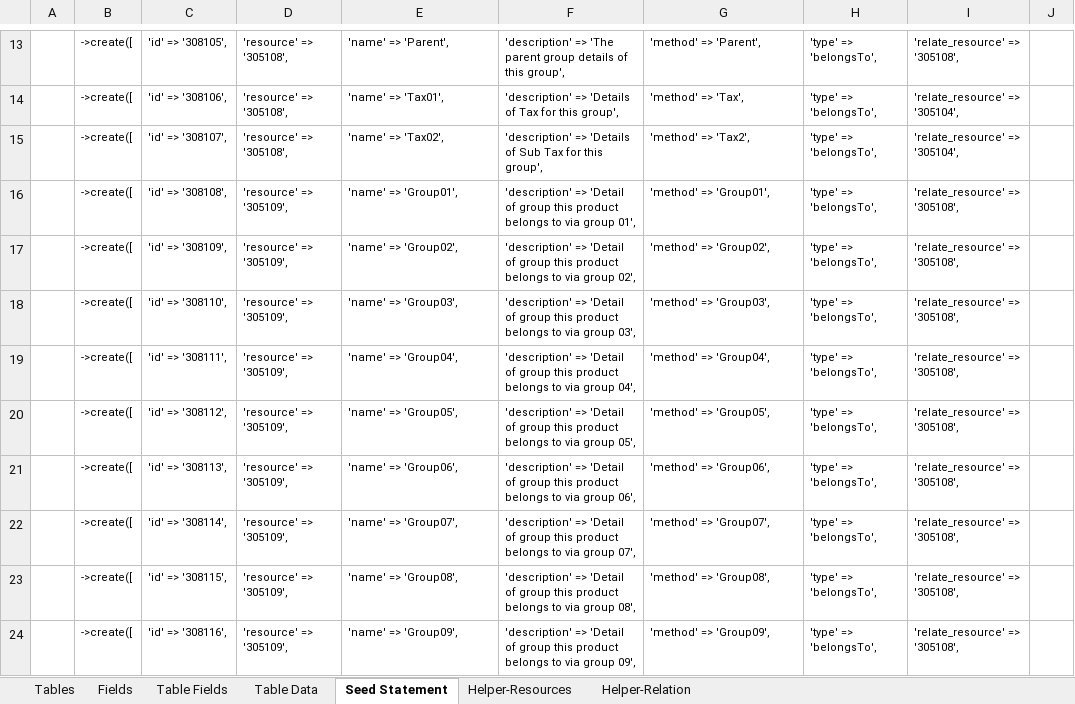
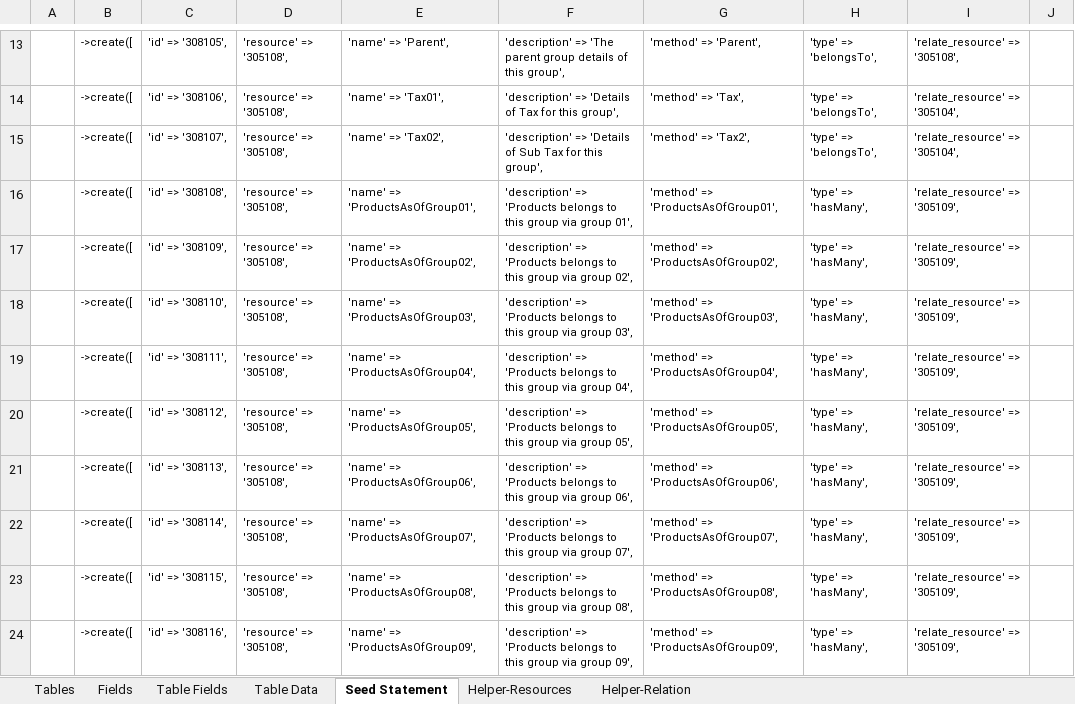
Before and after one commit to MilestoneInnovativeTechnologies/DD, an Excel workbook: SS.xlsx, sheet Seed Statement, drawn as a sheet; only a part is shown, gaps mark what is left out; values as stored, in another font and other column widths than the file's, no borders; the diff covers the shown part only; the diff names each change by its address in the sheet, - before the commit and + after, or states it on an @@ line.

Commit message:
Group relations removed

```diff
--- a/SS.xlsx (sheet Seed Statement)
+++ b/SS.xlsx (sheet Seed Statement)
-D16:D24: 'resource' => '305109',
+D16:D24: 'resource' => '305108',
-E16: 'name' => 'Group01',
+E16: 'name' => 'ProductsAsOfGroup01',
-F16: 'description' => 'Detail of group this product belongs to via group…
+F16: 'description' => 'Products belongs to this group via group…
-G16: 'method' => 'Group01',
+G16: 'method' => 'ProductsAsOfGroup01',
-H16:H24: 'type' => 'belongsTo',
+H16:H24: 'type' => 'hasMany',
-I16:I24: 'relate_resource' => '305108',
+I16:I24: 'relate_resource' => '305109',
-E17: 'name' => 'Group02',
+E17: 'name' => 'ProductsAsOfGroup02',
-F17: 'description' => 'Detail of group this product belongs to via group…
+F17: 'description' => 'Products belongs to this group via group…
-G17: 'method' => 'Group02',
+G17: 'method' => 'ProductsAsOfGroup02',
-E18: 'name' => 'Group03',
+E18: 'name' => 'ProductsAsOfGroup03',
-F18: 'description' => 'Detail of group this product belongs to via group…
+F18: 'description' => 'Products belongs to this group via group…
-G18: 'method' => 'Group03',
+G18: 'method' => 'ProductsAsOfGroup03',
-E19: 'name' => 'Group04',
+E19: 'name' => 'ProductsAsOfGroup04',
-F19: 'description' => 'Detail of group this product belongs to via group…
+F19: 'description' => 'Products belongs to this group via group…
-G19: 'method' => 'Group04',
+G19: 'method' => 'ProductsAsOfGroup04',
-E20: 'name' => 'Group05',
+E20: 'name' => 'ProductsAsOfGroup05',
-F20: 'description' => 'Detail of group this product belongs to via group…
+F20: 'description' => 'Products belongs to this group via group…
-G20: 'method' => 'Group05',
+G20: 'method' => 'ProductsAsOfGroup05',
-E21: 'name' => 'Group06',
+E21: 'name' => 'ProductsAsOfGroup06',
-F21: 'description' => 'Detail of group this product belongs to via group…
+F21: 'description' => 'Products belongs to this group via group…
-G21: 'method' => 'Group06',
+G21: 'method' => 'ProductsAsOfGroup06',
-E22: 'name' => 'Group07',
+E22: 'name' => 'ProductsAsOfGroup07',
-F22: 'description' => 'Detail of group this product belongs to via group…
+F22: 'description' => 'Products belongs to this group via group…
-G22: 'method' => 'Group07',
+G22: 'method' => 'ProductsAsOfGroup07',
-E23: 'name' => 'Group08',
+E23: 'name' => 'ProductsAsOfGroup08',
-F23: 'description' => 'Detail of group this product belongs to via group…
+F23: 'description' => 'Products belongs to this group via group…
-G23: 'method' => 'Group08',
+G23: 'method' => 'ProductsAsOfGroup08',
-E24: 'name' => 'Group09',
+E24: 'name' => 'ProductsAsOfGroup09',
-F24: 'description' => 'Detail of group this product belongs to via group…
+F24: 'description' => 'Products belongs to this group via group…
-G24: 'method' => 'Group09',
+G24: 'method' => 'ProductsAsOfGroup09',
```
Also changed, not shown: 324 edited cells elsewhere in this sheet, sheet Helper-Relation, sheet Table Fields, sheet Fields, formulas that keep their value, hidden cells, 2 other files.
